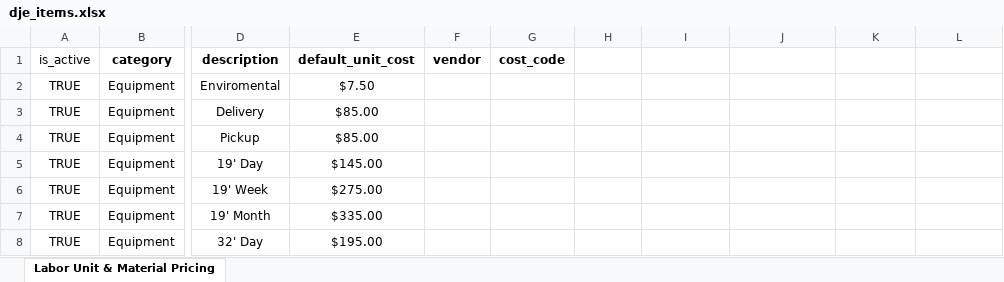
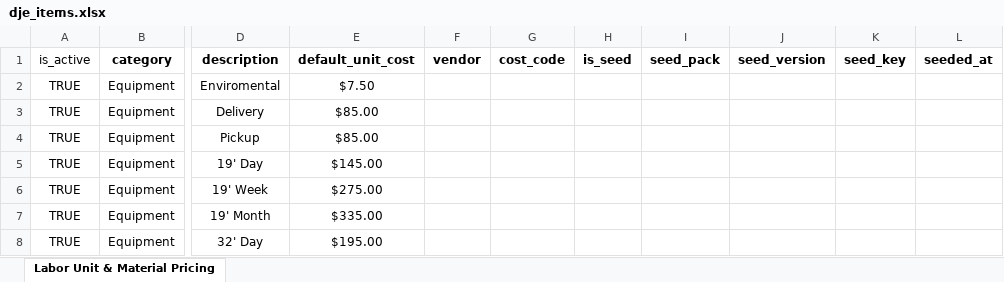
Before and after one commit to swh7930/electrical-estimator-saas, an Excel workbook: data/dje_items.xlsx, sheet Labor Unit & Material Pricing, drawn as a sheet; only a part is shown, gaps mark what is left out; values as stored, in another font and other column widths than the file's, no borders; table styles not drawn; the diff names each change by its address in the sheet, - before the commit and + after, or states it on an @@ line.

Commit message:
Update dje_items, __init__.py

```diff
--- a/data/dje_items.xlsx (sheet Labor Unit & Material Pricing)
+++ b/data/dje_items.xlsx (sheet Labor Unit & Material Pricing)
-H1: (empty)
+H1: is_seed
-I1: (empty)
+I1: seed_pack
-J1: (empty)
+J1: seed_version
-K1: (empty)
+K1: seed_key
-L1: (empty)
+L1: seeded_at
```
Also changed, not shown: 2 other files.
